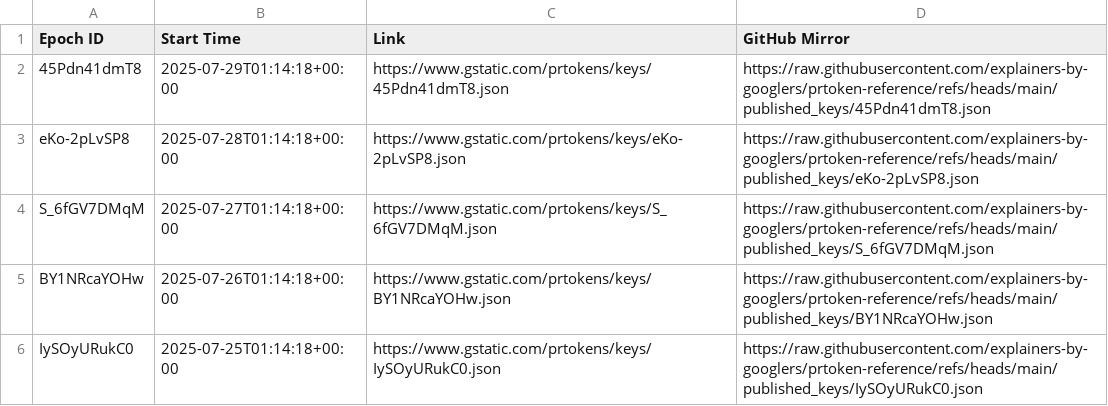
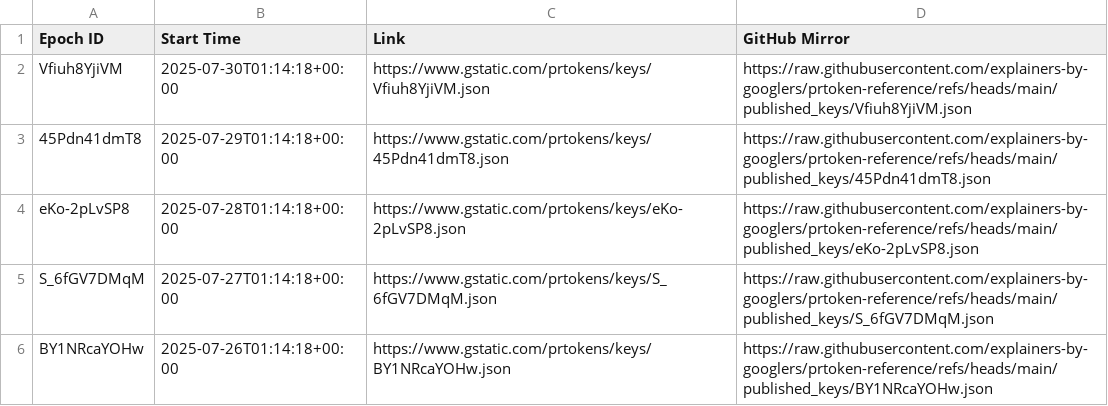
Before and after one commit to explainers-by-googlers/prtoken-reference, a CSV file: published_keys/epochs.csv, drawn as a sheet; only a part is shown; the shorter side is filled out with more unchanged rows; the diff names each change by its address in the sheet, - before the commit and + after, or states it on an @@ line.

Commit message:
Publish revealed keys for epoch Vfiuh8YjiVM
PiperOrigin-RevId: 789736654
Change-Id: I1d837d171a829248e21b87650a8528cf214b8674

```diff
--- a/published_keys/epochs.csv
+++ b/published_keys/epochs.csv
+row 2: Vfiuh8YjiVM | 2025-07-30T01:14:18+00:00 | https://www.gstatic.com/prtokens/keys/Vfiuh8YjiVM.json | https://raw.githubusercontent.com/explainers-by-googlers/prtoken-reference/refs/heads/main/published_keys/Vfiuh8YjiVM.json
```
Also changed, not shown: 1 other file.
